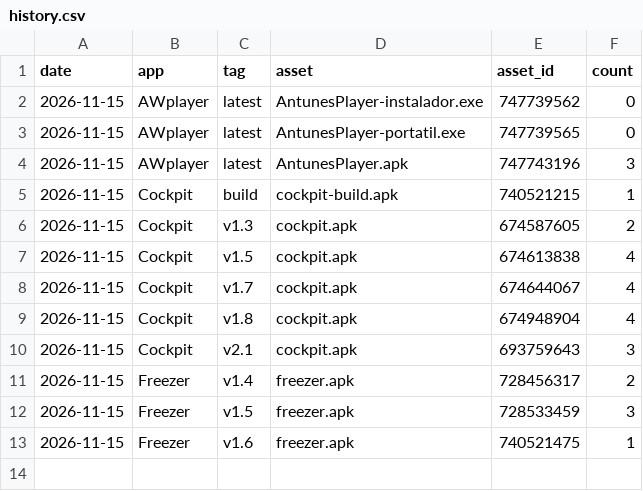
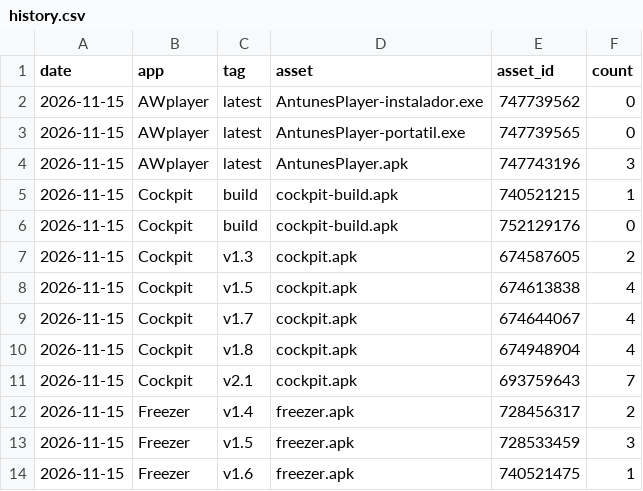
Before and after one commit to JoaoAntunesss/fb-pulse, a CSV file: downloads/history.csv, drawn as a sheet.

Commit message:
Painel de downloads (totals.json) no dashboard

```diff
--- a/downloads/history.csv
+++ b/downloads/history.csv
@@ -5,2 +5,3 @@ date,app,tag,asset,asset_id,count
 2026-11-15,Cockpit,build,cockpit-build.apk,740521215,1
+2026-11-15,Cockpit,build,cockpit-build.apk,752129176,0
 2026-11-15,Cockpit,v1.3,cockpit.apk,674587605,2
@@ -9,3 +10,3 @@ date,app,tag,asset,asset_id,count
 2026-11-15,Cockpit,v1.8,cockpit.apk,674948904,4
-2026-11-15,Cockpit,v2.1,cockpit.apk,693759643,3
+2026-11-15,Cockpit,v2.1,cockpit.apk,693759643,7
 2026-11-15,Freezer,v1.4,freezer.apk,728456317,2
```
Also changed, not shown: 9 other files.
